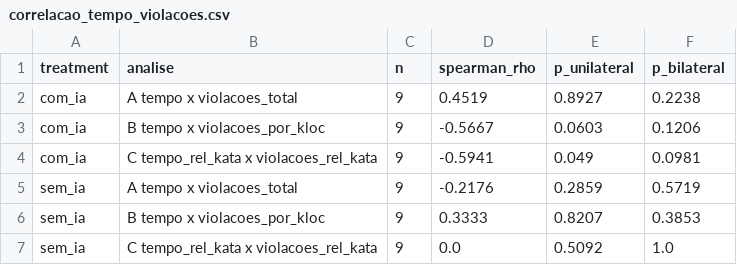
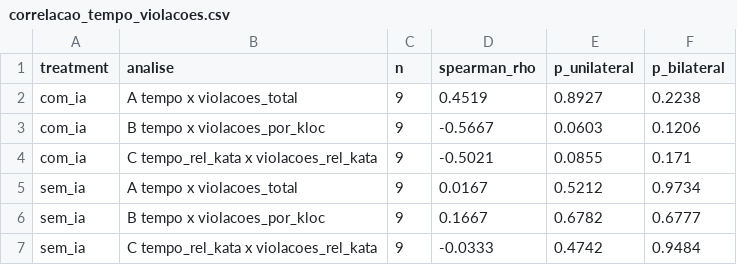
Before and after one commit to Lab-Experimentao/Lab02-AssistentesDeIA, a CSV file: results/correlacao_tempo_violacoes.csv, drawn as a sheet.

```diff
--- a/results/correlacao_tempo_violacoes.csv
+++ b/results/correlacao_tempo_violacoes.csv
@@ -3,5 +3,5 @@ com_ia,A tempo x violacoes_total,9,0.4519,0.8927,0.2238
 com_ia,B tempo x violacoes_por_kloc,9,-0.5667,0.0603,0.1206
-com_ia,C tempo_rel_kata x violacoes_rel_kata,9,-0.5941,0.049,0.0981
-sem_ia,A tempo x violacoes_total,9,-0.2176,0.2859,0.5719
-sem_ia,B tempo x violacoes_por_kloc,9,0.3333,0.8207,0.3853
-sem_ia,C tempo_rel_kata x violacoes_rel_kata,9,0.0,0.5092,1.0
+com_ia,C tempo_rel_kata x violacoes_rel_kata,9,-0.5021,0.0855,0.171
+sem_ia,A tempo x violacoes_total,9,0.0167,0.5212,0.9734
+sem_ia,B tempo x violacoes_por_kloc,9,0.1667,0.6782,0.6777
+sem_ia,C tempo_rel_kata x violacoes_rel_kata,9,-0.0333,0.4742,0.9484
```
Also changed, not shown: results/analise_rq1_rq2.csv, results/outliers.csv, 14 other files.
